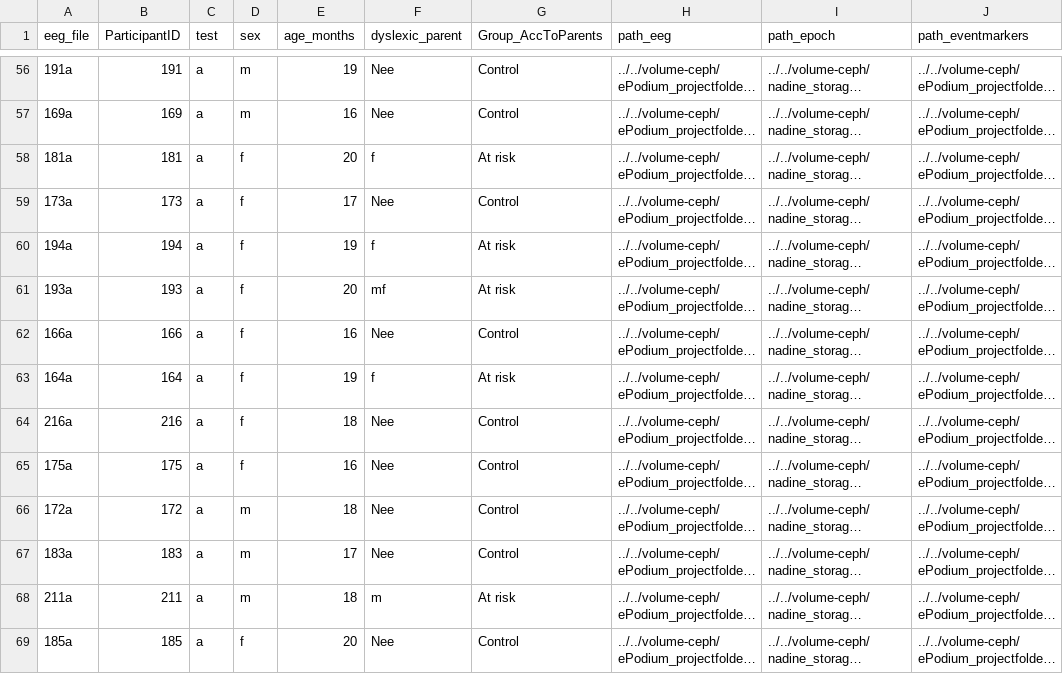
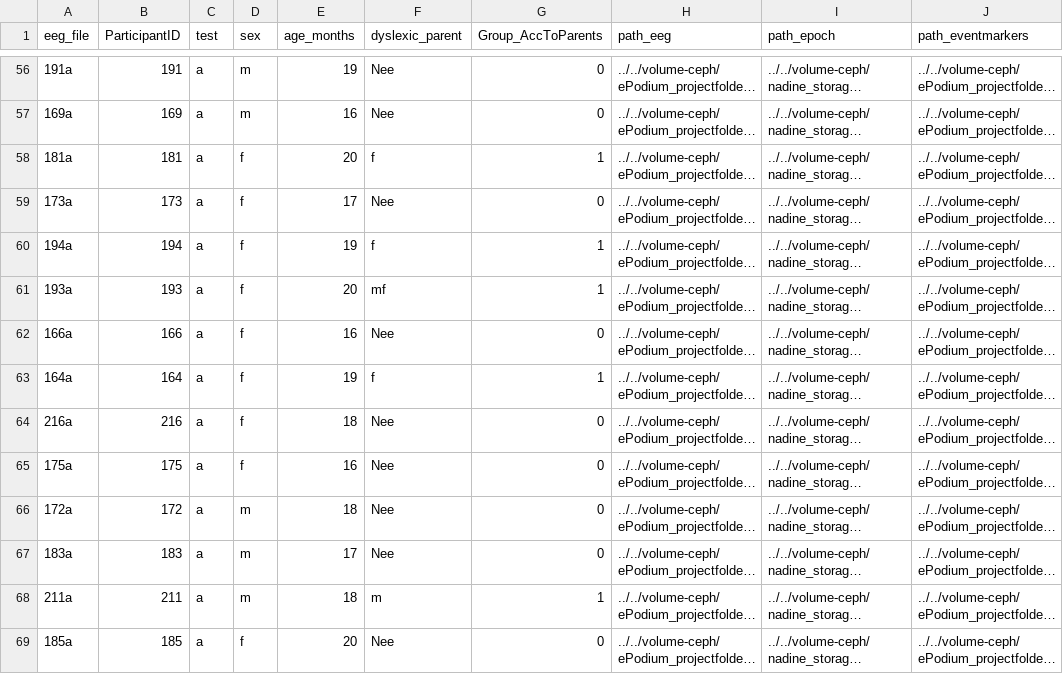
Before and after one commit to eegyolk-ai/eegyolk, a CSV file: dyslexiaprediction_nadine/metadata.csv, drawn as a sheet; only a part is shown, gaps mark what is left out; long unchanged cells end in …; the diff covers the shown part only; the diff names each change by its address in the sheet, - before the commit and + after, or states it on an @@ line.

```diff
--- a/dyslexiaprediction_nadine/metadata.csv
+++ b/dyslexiaprediction_nadine/metadata.csv
-G56:G57 (Group_AccToParents): Control
+G56:G57 (Group_AccToParents): 0
-G58 (Group_AccToParents): At risk
+G58 (Group_AccToParents): 1
-G59 (Group_AccToParents): Control
+G59 (Group_AccToParents): 0
-G60:G61 (Group_AccToParents): At risk
+G60:G61 (Group_AccToParents): 1
-G62 (Group_AccToParents): Control
+G62 (Group_AccToParents): 0
-G63 (Group_AccToParents): At risk
+G63 (Group_AccToParents): 1
-G64:G67 (Group_AccToParents): Control
+G64:G67 (Group_AccToParents): 0
-G68 (Group_AccToParents): At risk
+G68 (Group_AccToParents): 1
-G69 (Group_AccToParents): Control
+G69 (Group_AccToParents): 0
```
Also changed, not shown: 87 edited cells elsewhere in this file, 5 other files.
